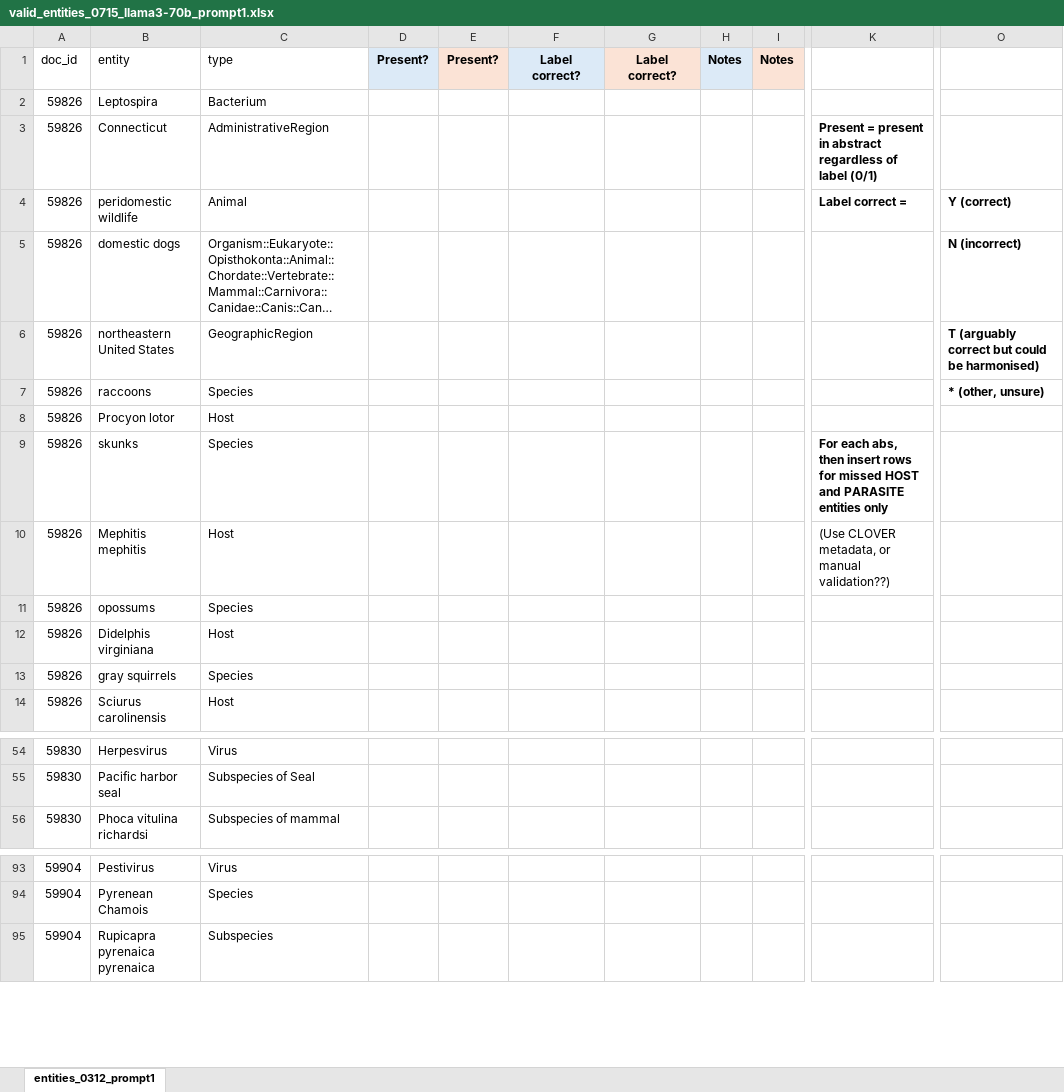
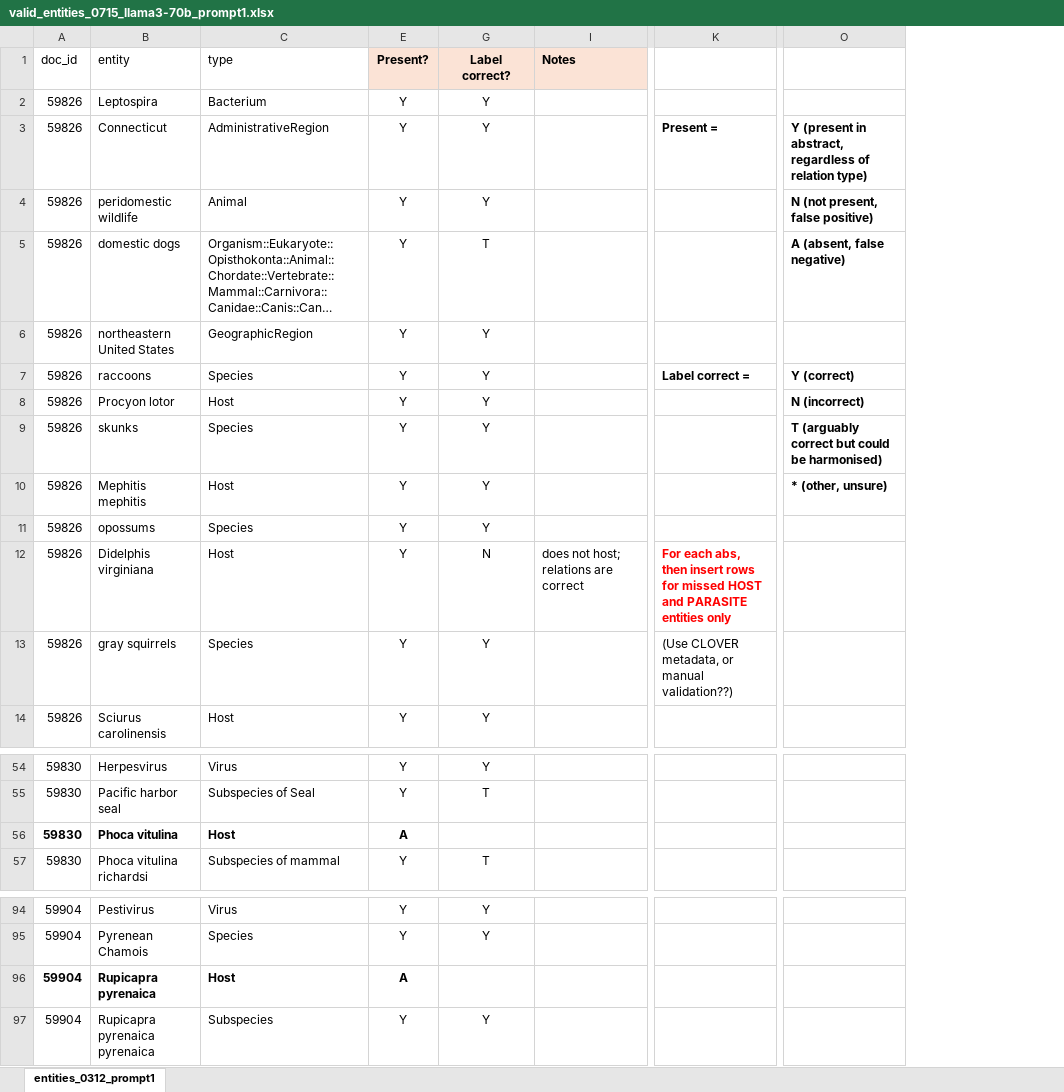
Before and after one commit to maxfarrell/hp-extractor, an Excel workbook: zs/0715/valid_entities_0715_llama3-70b_prompt1.xlsx, sheet entities_0312_prompt1, drawn as a sheet; only a part is shown, gaps mark what is left out; long unchanged cells end in …; values as stored, in another font and other column widths than the file's, no borders; removed rows and columns are numbered as before the commit, all else as after; rows hold the shown columns only; the diff names each change by its address in the sheet, - before the commit and + after, or states it on an @@ line.

```diff
--- a/zs/0715/valid_entities_0715_llama3-70b_prompt1.xlsx (sheet entities_0312_prompt1)
+++ b/zs/0715/valid_entities_0715_llama3-70b_prompt1.xlsx (sheet entities_0312_prompt1)
@@ column D (Present?) hidden, empty @@
-column E (Present?), empty
@@ column F (Label correct?) hidden, empty @@
-column G (Label correct?), empty
@@ column H (Notes) hidden, empty @@
-column I (Notes), empty
+column E (Present?), rows 2-14: all Y; rows 54-55: Y | Y; row 57: Y; rows 94-95: Y | Y; row 97: Y
+column G (Label correct?), rows 2-14: Y | Y | Y | T | Y | Y | Y | Y | Y | Y | N | Y | Y; rows 54-55: Y | T; row 57: T; rows 94-95: Y | Y; row 97: Y
+column I (Notes), row 12: does not host; relations are correct
-K3: Present = present in abstract regardless of label (0/1)
+K3: Present =
-O3: (empty)
+O3: Y (present in abstract, regardless of relation type)
-K4: Label correct =
+K4: (empty)
-O4: Y (correct)
+O4: N (not present, false positive)
-O5: N (incorrect)
+O5: A (absent, false negative)
-O6: T (arguably correct but could be harmonised)
+O6: (empty)
-K7: (empty)
+K7: Label correct =
-O7: * (other, unsure)
+O7: Y (correct)
-O8: (empty)
+O8: N (incorrect)
-K9: For each abs, then insert rows for missed HOST and PARASITE entities only
+K9: (empty)
-O9: (empty)
+O9: T (arguably correct but could be harmonised)
-K10: (Use CLOVER metadata, or manual validation??)
+K10: (empty)
-O10: (empty)
+O10: * (other, unsure)
-K12: (empty)
+K12: For each abs, then insert rows for missed HOST and PARASITE entities only
-K13: (empty)
+K13: (Use CLOVER metadata, or manual validation??)
+row 56: 59830 | Phoca vitulina | Host | A
+row 96: 59904 | Rupicapra pyrenaica | Host | A
```
Also changed, not shown: zs/0715/valid_relations_0715_llama3-70b_prompt1.xlsx, 2 other files.
